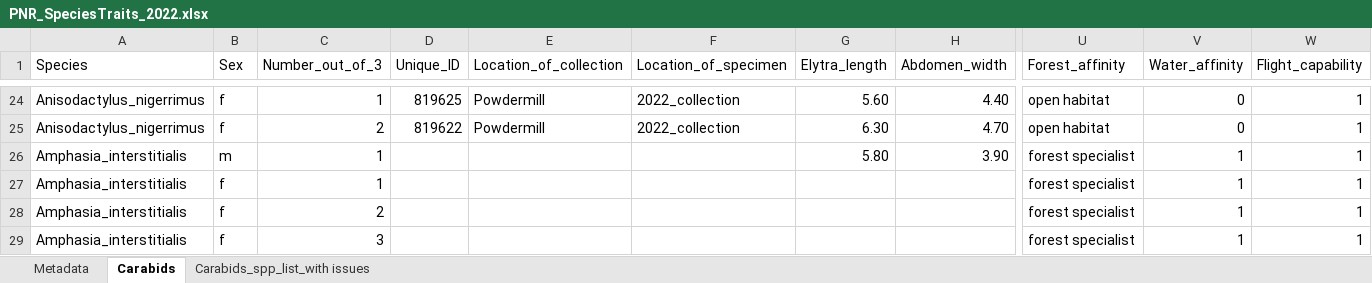
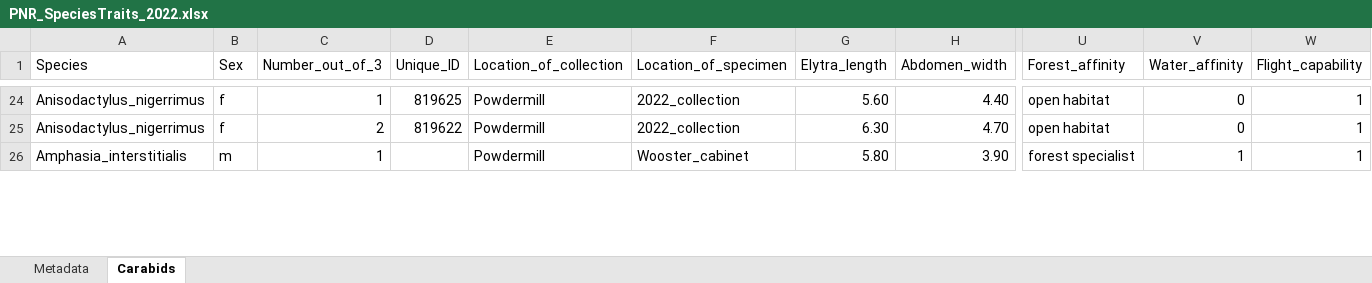
Before and after one commit to KPerryLab/PNR_Beetles, an Excel workbook: PNR_Raw_Data/PNR_SpeciesTraits_2022.xlsx, sheet Carabids, drawn as a sheet; only a part is shown, gaps mark what is left out; values as stored, in another font and other column widths than the file's, no cell formats; removed rows and columns are numbered as before the commit, all else as after; rows hold the shown columns only; the diff covers the shown part only; the diff names each change by its address in the sheet, - before the commit and + after, or states it on an @@ line.

```diff
--- a/PNR_Raw_Data/PNR_SpeciesTraits_2022.xlsx (sheet Carabids)
+++ b/PNR_Raw_Data/PNR_SpeciesTraits_2022.xlsx (sheet Carabids)
-sheet tab: Carabids_spp_list_with issues
-E26 (Location_of_collection): (empty)
+E26 (Location_of_collection): Powdermill
-F26 (Location_of_specimen): (empty)
+F26 (Location_of_specimen): Wooster_cabinet
-row 27: Amphasia_interstitialis | f | 1 |  |  |  |  |  | forest specialist | 1 | 1
-row 28: Amphasia_interstitialis | f | 2 |  |  |  |  |  | forest specialist | 1 | 1
-row 29: Amphasia_interstitialis | f | 3 |  |  |  |  |  | forest specialist | 1 | 1
```
Also changed, not shown: 23 added rows, 8 removed rows and 12 edited cells elsewhere in this sheet, cell formats.
